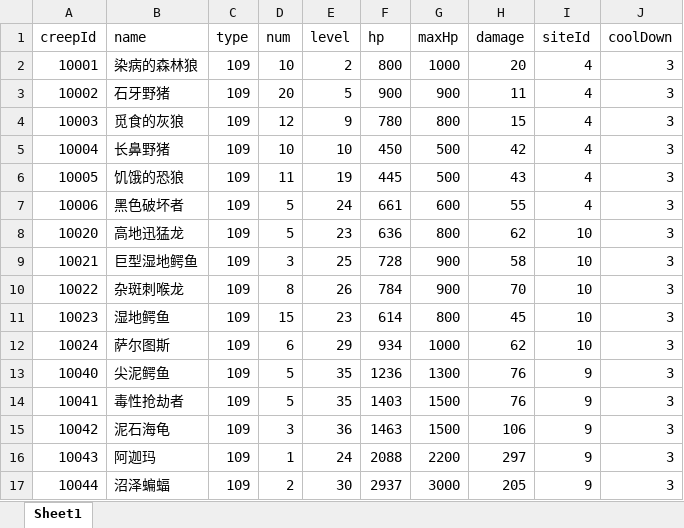
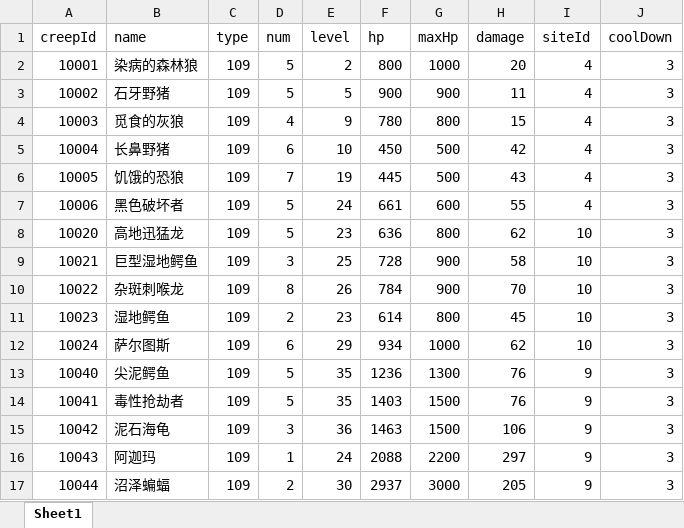
Before and after one commit to Heiku/gameserver, an Excel workbook: src/main/resources/csv/creeps.xlsx, sheet Sheet1, drawn as a sheet; values as stored, in another font and other column widths than the file's, no borders; the diff names each change by its address in the sheet, - before the commit and + after, or states it on an @@ line.

```diff
--- a/src/main/resources/csv/creeps.xlsx (sheet Sheet1)
+++ b/src/main/resources/csv/creeps.xlsx (sheet Sheet1)
-D2 (num): 10
+D2 (num): 5
-D3 (num): 20
+D3 (num): 5
-D4 (num): 12
+D4 (num): 4
-D5 (num): 10
+D5 (num): 6
-D6 (num): 11
+D6 (num): 7
-D11 (num): 15
+D11 (num): 2
```
Also changed, not shown: 21 other files.
